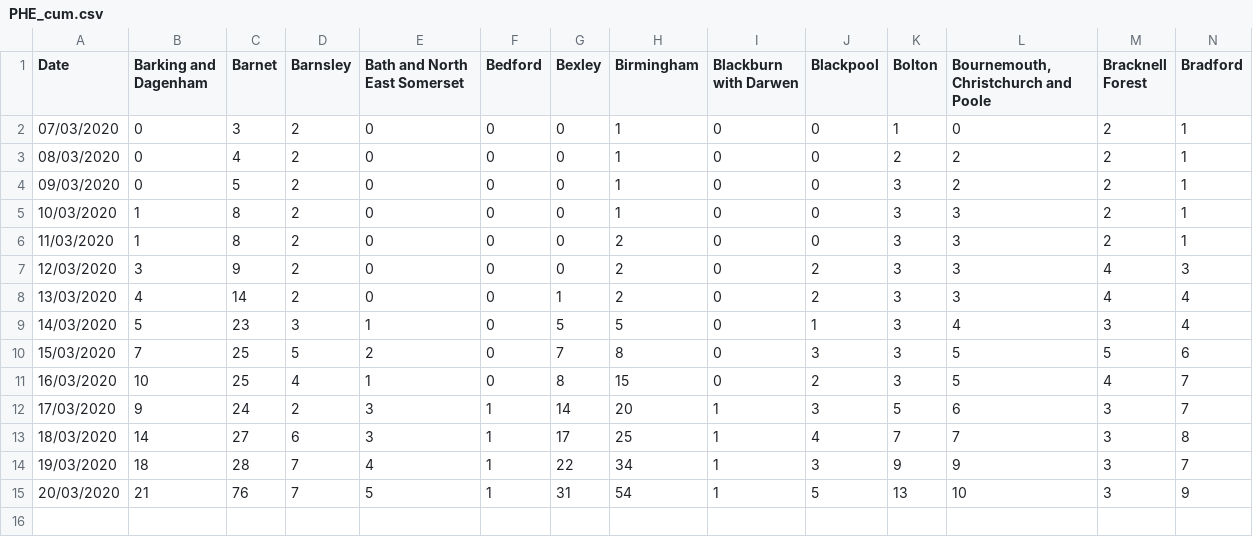
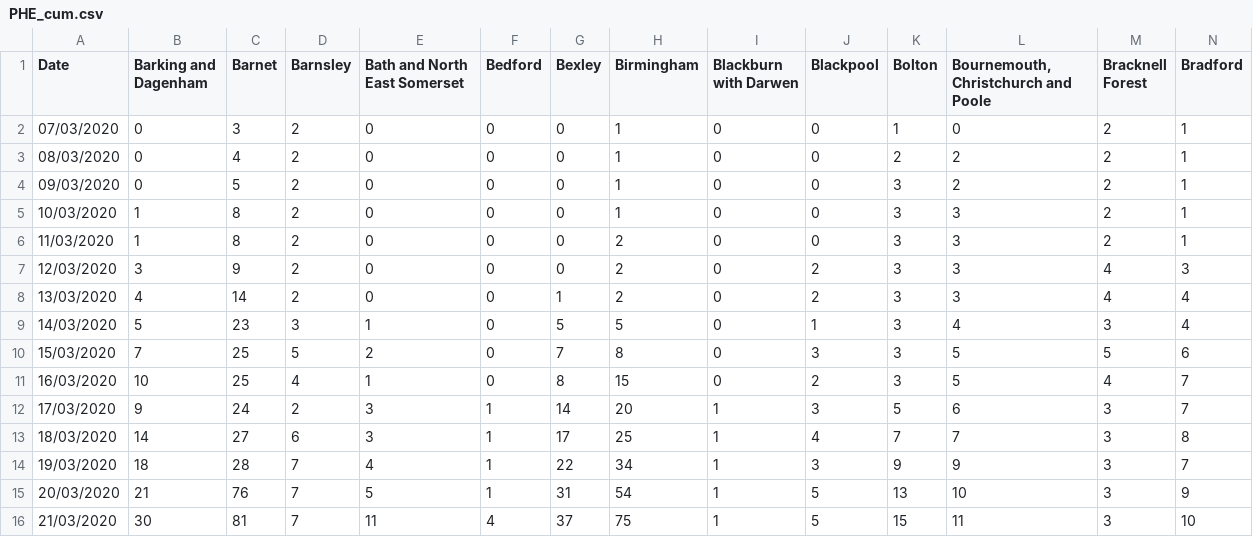
Before and after one commit to jcwhitehead/covUK, a CSV file: UK_regional/PHE_cum.csv, drawn as a sheet; only a part is shown; rows hold the shown columns only; the diff names each change by its address in the sheet, - before the commit and + after, or states it on an @@ line.

```diff
--- a/UK_regional/PHE_cum.csv
+++ b/UK_regional/PHE_cum.csv
+row 16: 21/03/2020 | 30 | 81 | 7 | 11 | 4 | 37 | 75 | 1 | 5 | 15 | 11 | 3 | 10
```
Also changed, not shown: UK_regional/PHE.csv.
